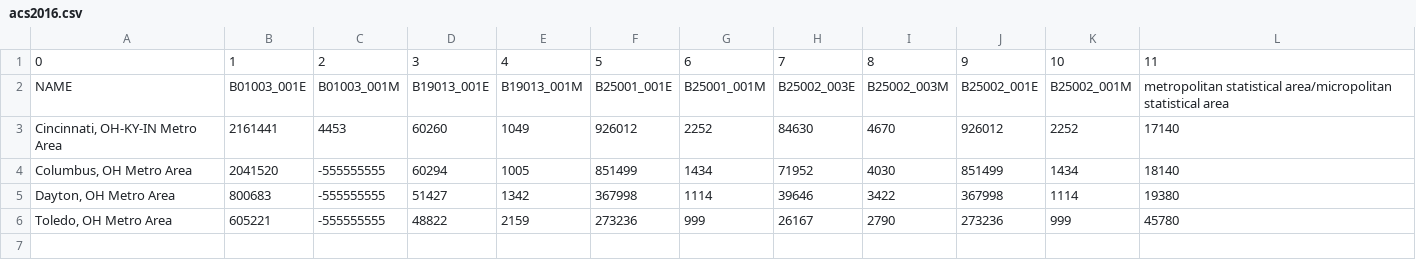
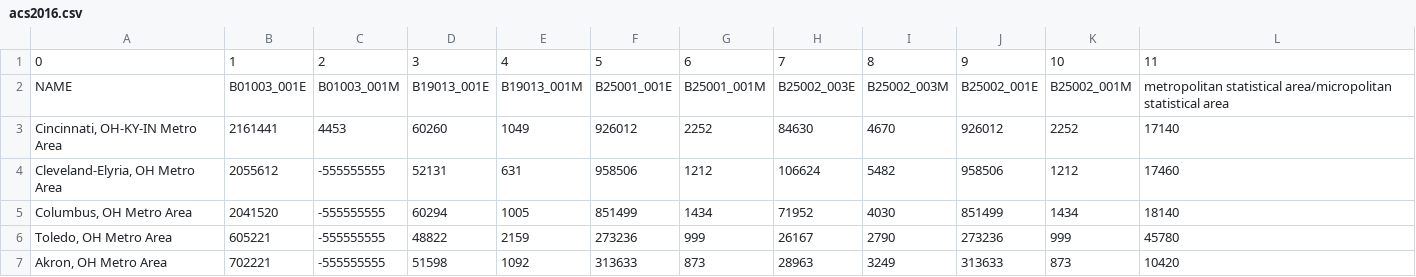
Before and after one commit to xhencall/rent-buy-ohio, a CSV file: data/raw/acs2016.csv, drawn as a sheet; removed rows and columns are numbered as before the commit, all else as after; the diff names each change by its address in the sheet, - before the commit and + after, or states it on an @@ line.

```diff
--- a/data/raw/acs2016.csv
+++ b/data/raw/acs2016.csv
+row 4: Cleveland-Elyria, OH Metro Area | 2055612 | -555555555 | 52131 | 631 | 958506 | 1212 | 106624 | 5482 | 958506 | 1212 | 17460
-row 5: Dayton, OH Metro Area | 800683 | -555555555 | 51427 | 1342 | 367998 | 1114 | 39646 | 3422 | 367998 | 1114 | 19380
+row 7: Akron, OH Metro Area | 702221 | -555555555 | 51598 | 1092 | 313633 | 873 | 28963 | 3249 | 313633 | 873 | 10420
```
Also changed, not shown: data/raw/acs2015.csv, data/raw/acs2017.csv, 8 other files.
